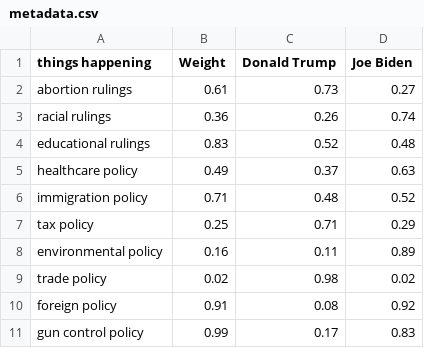
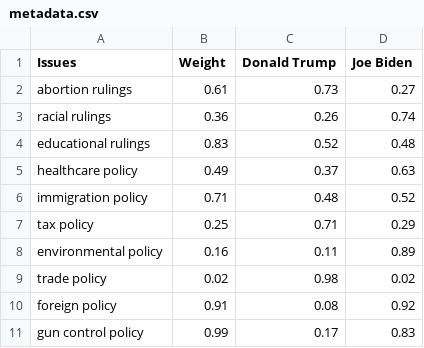
Before and after one commit to nathandang1/ocaml-election-predictor, a CSV file: final/data/metadata/metadata.csv, drawn as a sheet.

Commit message:
created states' individual polling data in the form of .csv files

```diff
--- a/final/data/metadata/metadata.csv
+++ b/final/data/metadata/metadata.csv
@@ -1,2 +1,2 @@
-things happening,Weight,Donald Trump,Joe Biden
+Issues,Weight,Donald Trump,Joe Biden
 abortion rulings,0.61,0.73,0.27
```
Also changed, not shown: 55 other files.
